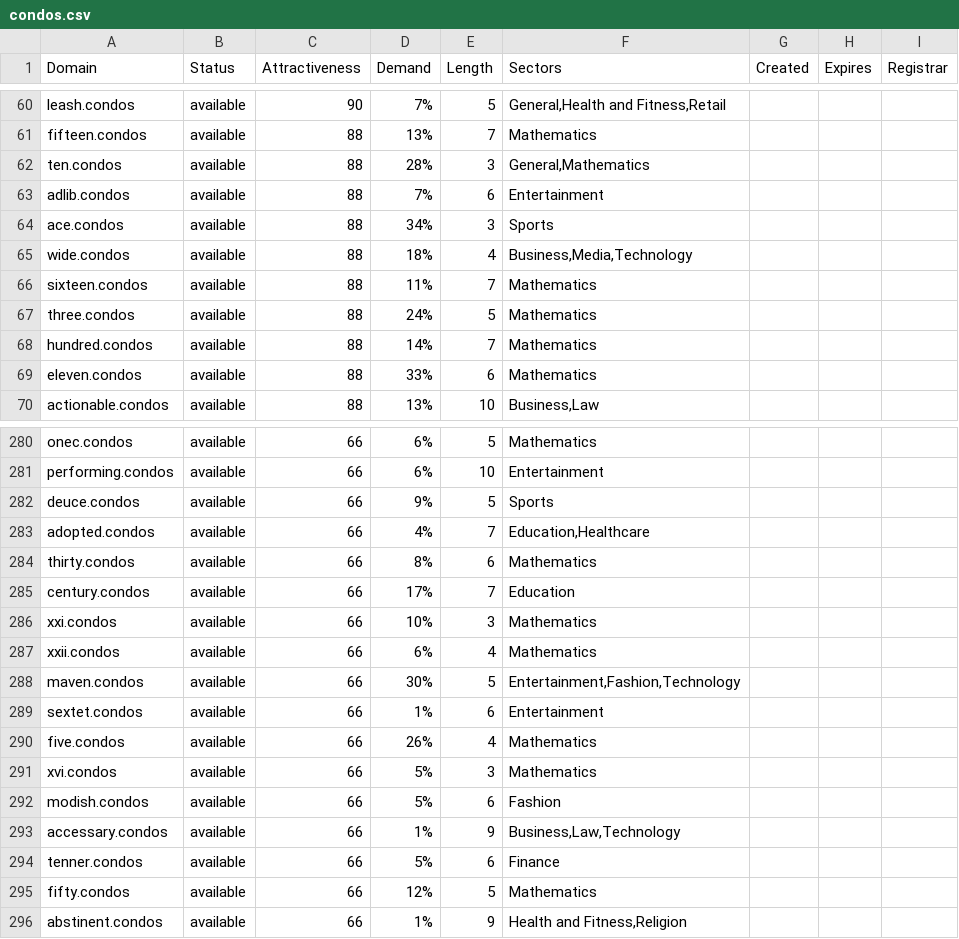
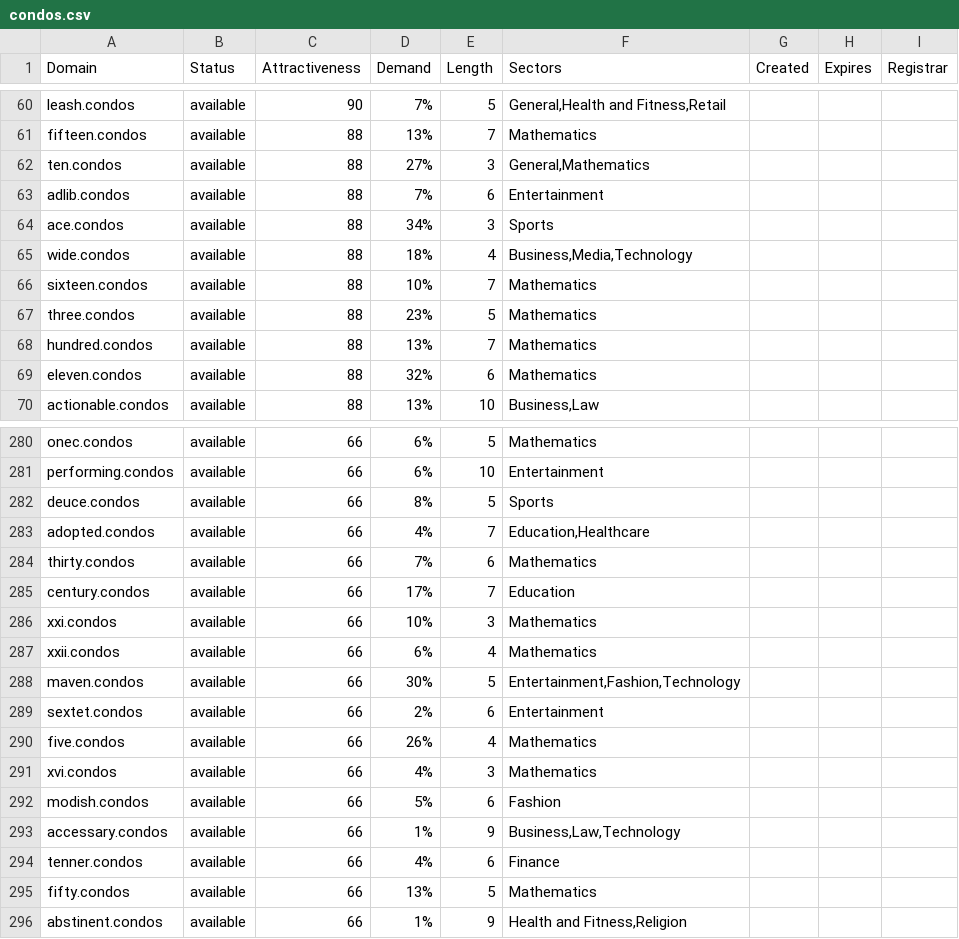
Before and after one commit to UniqueDomains/condos-oneword-domains, a CSV file: condos.csv, drawn as a sheet; only a part is shown, gaps mark what is left out; the diff covers the shown part only.

Commit message:
Domains update

```diff
--- a/condos.csv
+++ b/condos.csv
@@ -61,3 +61,3 @@ leash.condos,available,90,7%,5,"General,Health and Fitness,Retail",,,
 fifteen.condos,available,88,13%,7,Mathematics,,,
-ten.condos,available,88,28%,3,"General,Mathematics",,,
+ten.condos,available,88,27%,3,"General,Mathematics",,,
 adlib.condos,available,88,7%,6,Entertainment,,,
@@ -65,6 +65,6 @@ ace.condos,available,88,34%,3,Sports,,,
 wide.condos,available,88,18%,4,"Business,Media,Technology",,,
-sixteen.condos,available,88,11%,7,Mathematics,,,
-three.condos,available,88,24%,5,Mathematics,,,
-hundred.condos,available,88,14%,7,Mathematics,,,
-eleven.condos,available,88,33%,6,Mathematics,,,
+sixteen.condos,available,88,10%,7,Mathematics,,,
+three.condos,available,88,23%,5,Mathematics,,,
+hundred.condos,available,88,13%,7,Mathematics,,,
+eleven.condos,available,88,32%,6,Mathematics,,,
 actionable.condos,available,88,13%,10,"Business,Law",,,
@@ -281,5 +281,5 @@ onec.condos,available,66,6%,5,Mathematics,,,
 performing.condos,available,66,6%,10,Entertainment,,,
-deuce.condos,available,66,9%,5,Sports,,,
+deuce.condos,available,66,8%,5,Sports,,,
 adopted.condos,available,66,4%,7,"Education,Healthcare",,,
-thirty.condos,available,66,8%,6,Mathematics,,,
+thirty.condos,available,66,7%,6,Mathematics,,,
 century.condos,available,66,17%,7,Education,,,
@@ -288,9 +288,9 @@ xxii.condos,available,66,6%,4,Mathematics,,,
 maven.condos,available,66,30%,5,"Entertainment,Fashion,Technology",,,
-sextet.condos,available,66,1%,6,Entertainment,,,
+sextet.condos,available,66,2%,6,Entertainment,,,
 five.condos,available,66,26%,4,Mathematics,,,
-xvi.condos,available,66,5%,3,Mathematics,,,
+xvi.condos,available,66,4%,3,Mathematics,,,
 modish.condos,available,66,5%,6,Fashion,,,
 accessary.condos,available,66,1%,9,"Business,Law,Technology",,,
-tenner.condos,available,66,5%,6,Finance,,,
-fifty.condos,available,66,12%,5,Mathematics,,,
+tenner.condos,available,66,4%,6,Finance,,,
+fifty.condos,available,66,13%,5,Mathematics,,,
 abstinent.condos,available,66,1%,9,"Health and Fitness,Religion",,,
```
Also changed, not shown: 48 edited cells elsewhere in this file, 2 other files.
